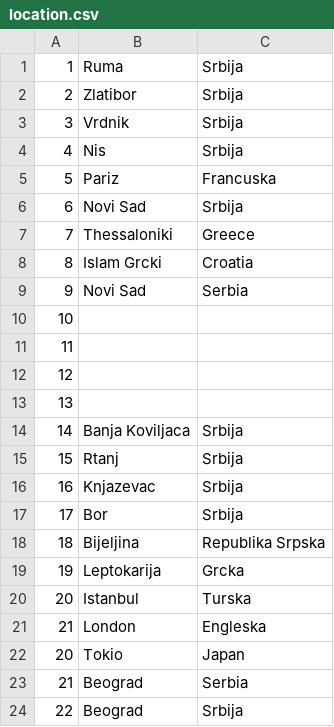
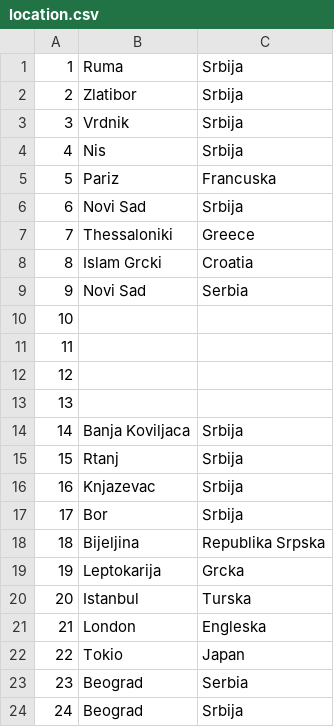
Before and after one commit to Dusan171/student-project-BookingApp, a CSV file: Resources/Data/location.csv, drawn as a sheet.

```diff
--- a/Resources/Data/location.csv
+++ b/Resources/Data/location.csv
@@ -21,4 +21,4 @@
 21|London|Engleska
-20|Tokio|Japan
-21|Beograd|Serbia
-22|Beograd|Srbija
+22|Tokio|Japan
+23|Beograd|Serbia
+24|Beograd|Srbija
```
Also changed, not shown: Resources/Data/startTourTimes.csv, 1 other file.
